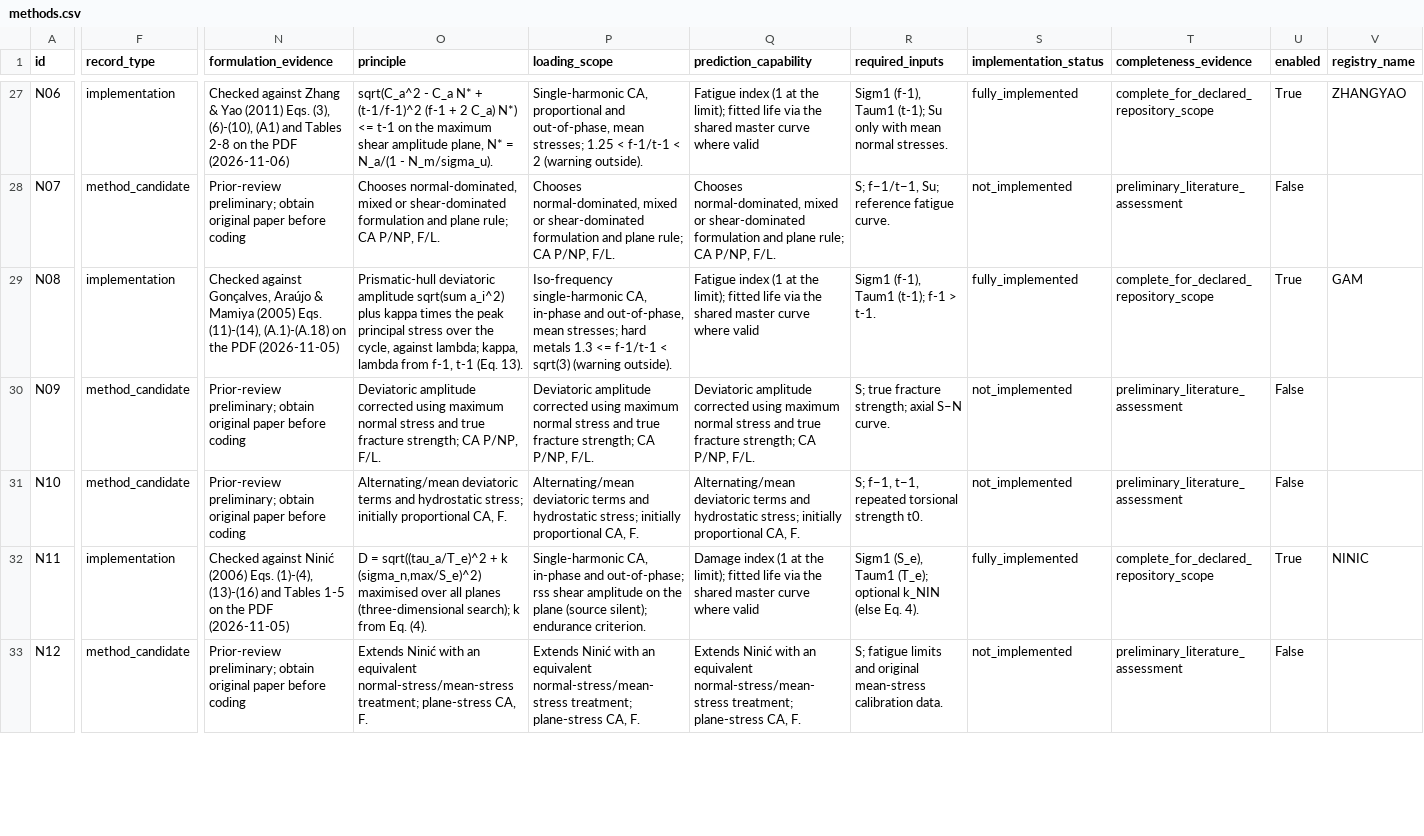
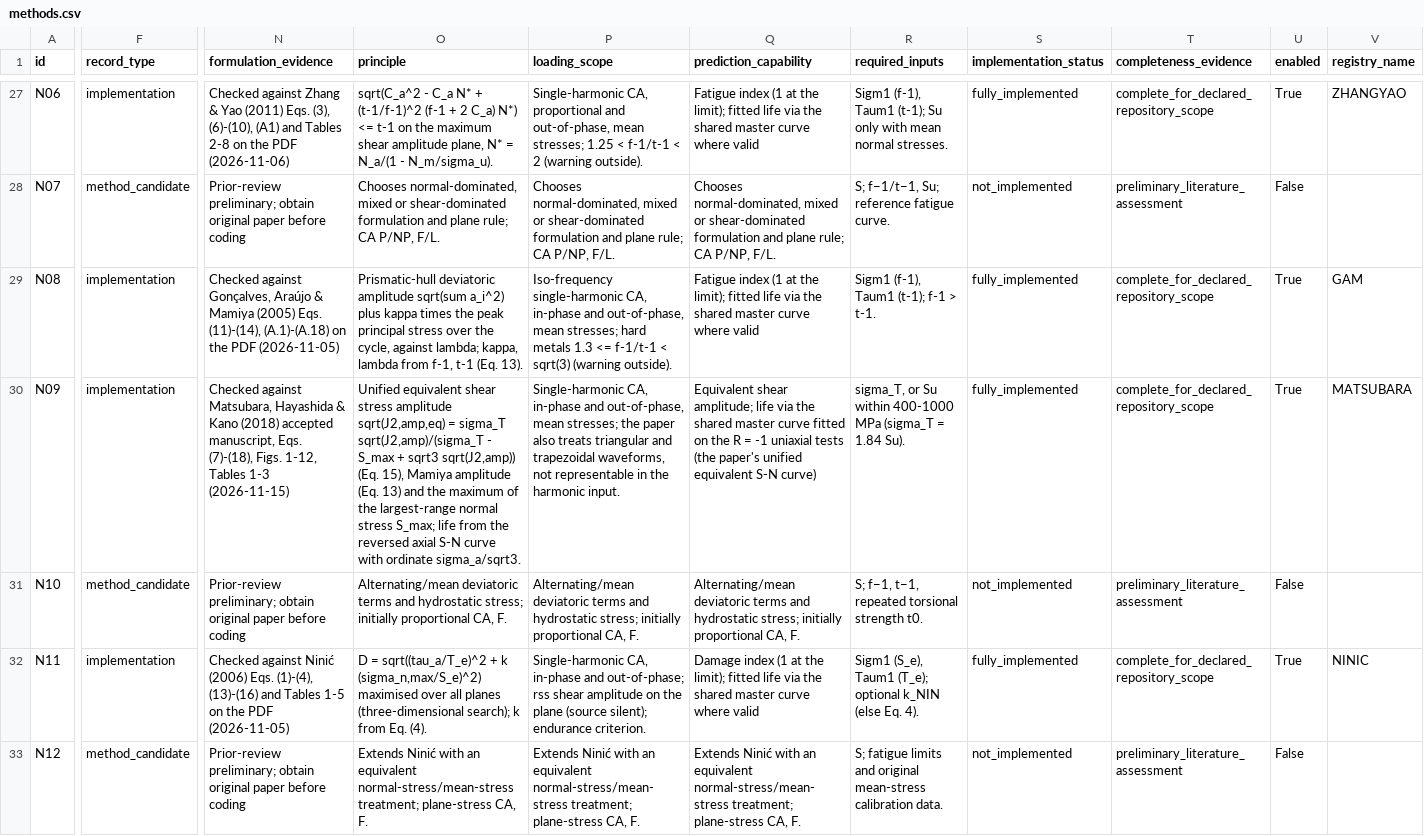
Before and after one commit to andreachiocca/multiaxial-fatigue, a CSV file: docs/catalogue/methods.csv, drawn as a sheet; only a part is shown, gaps mark what is left out; the diff covers the shown part only; the diff names each change by its address in the sheet, - before the commit and + after, or states it on an @@ line.

```diff
--- a/docs/catalogue/methods.csv
+++ b/docs/catalogue/methods.csv
-F30 (record_type): method_candidate
+F30 (record_type): implementation
-N30 (formulation_evidence): Prior-review preliminary; obtain original paper before coding
+N30 (formulation_evidence): Checked against Matsubara, Hayashida & Kano (2018) accepted manuscript, Eqs. (7)-(18), Figs. 1-12, Tables 1-3 (2026-11-15)
-O30 (principle): Deviatoric amplitude corrected using maximum normal stress and true fracture strength; CA P/NP, F/L.
+O30 (principle): Unified equivalent shear stress amplitude sqrt(J2,amp,eq) = sigma_T sqrt(J2,amp)/(sigma_T - S_max + sqrt3 sqrt(J2,amp)) (Eq. 15), Mamiya amplitude (Eq. 13) and the maximum of the largest-range normal stress S_max; life from the reversed axial S-N curve with ordinate sigma_a/sqrt3.
-P30 (loading_scope): Deviatoric amplitude corrected using maximum normal stress and true fracture strength; CA P/NP, F/L.
+P30 (loading_scope): Single-harmonic CA, in-phase and out-of-phase, mean stresses; the paper also treats triangular and trapezoidal waveforms, not representable in the harmonic input.
-Q30 (prediction_capability): Deviatoric amplitude corrected using maximum normal stress and true fracture strength; CA P/NP, F/L.
+Q30 (prediction_capability): Equivalent shear amplitude; life via the shared master curve fitted on the R = -1 uniaxial tests (the paper's unified equivalent S-N curve)
-R30 (required_inputs): S; true fracture strength; axial S–N curve.
+R30 (required_inputs): sigma_T, or Su within 400-1000 MPa (sigma_T = 1.84 Su).
-S30 (implementation_status): not_implemented
+S30 (implementation_status): fully_implemented
-T30 (completeness_evidence): preliminary_literature_assessment
+T30 (completeness_evidence): complete_for_declared_repository_scope
-U30 (enabled): False
+U30 (enabled): True
-V30 (registry_name): (empty)
+V30 (registry_name): MATSUBARA
```
Also changed, not shown: 11 edited cells elsewhere in this file, examples/data/batch_comparison/42CrMo4/own_cells.csv, examples/data/batch_comparison/42CrMo4/transfer_cells.csv, 32 other files.
